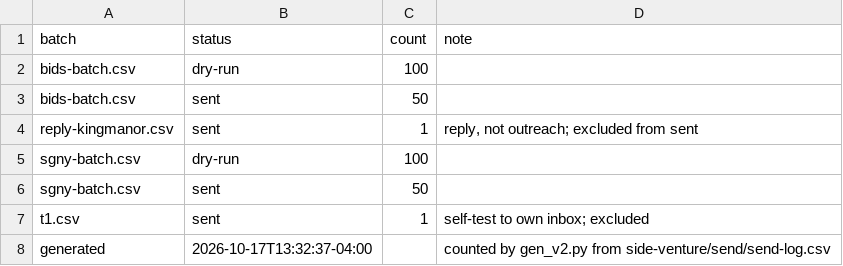
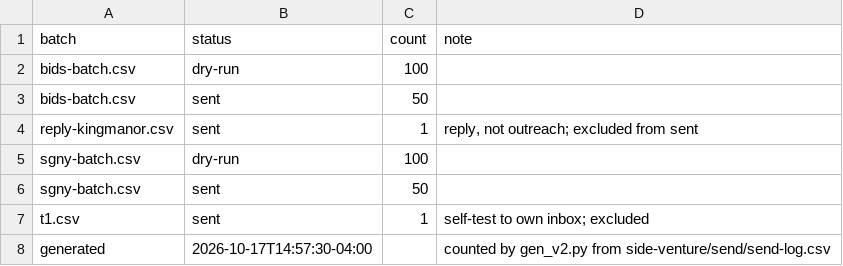
Before and after one commit to erikhuovi13/pauca-dashboard, a CSV file: v2/sources/send-counts.csv, drawn as a sheet.

```diff
--- a/v2/sources/send-counts.csv
+++ b/v2/sources/send-counts.csv
@@ -7,2 +7,2 @@ sgny-batch.csv,sent,50,
 t1.csv,sent,1,self-test to own inbox; excluded
-generated,2026-10-17T13:32:37-04:00,,counted by gen_v2.py from side-venture/send/send-log.csv
+generated,2026-10-17T14:57:30-04:00,,counted by gen_v2.py from side-venture/send/send-log.csv
```
Also changed, not shown: v2/sources/reply-counts.csv, 8 other files.
